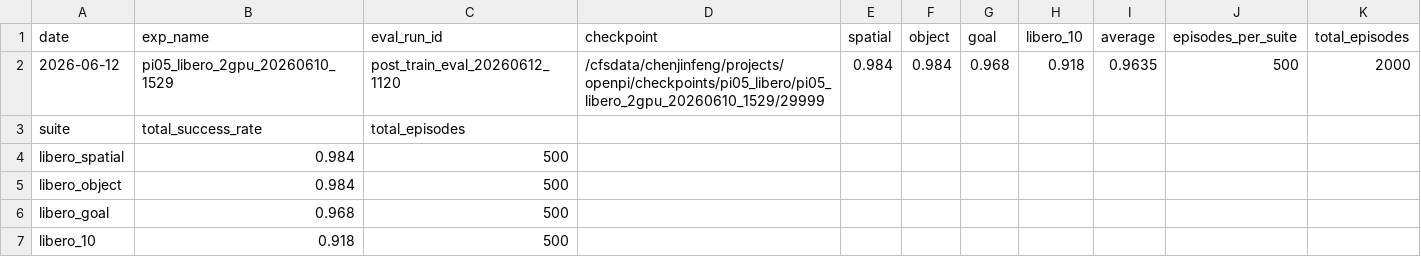
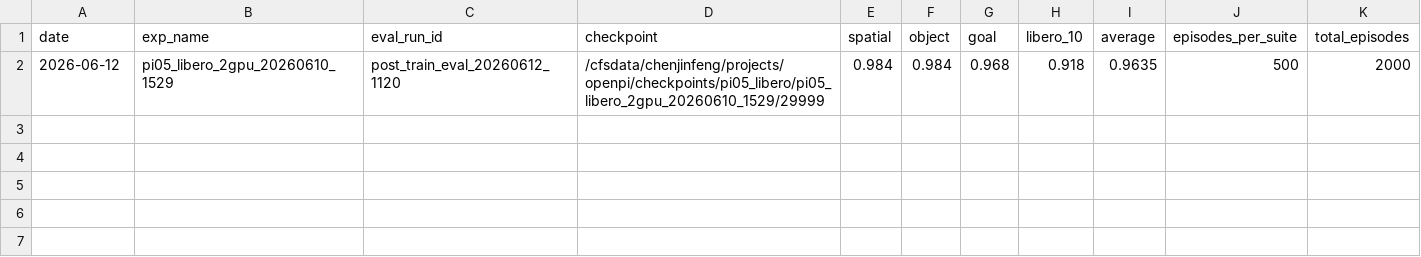
Before and after one commit to Jinfeng50/openpi-libero-reproduction, a CSV file: experiments/results.csv, drawn as a sheet.

Commit message:
feat: add DGTE inference ablation and reproducible results

```diff
--- a/experiments/results.csv
+++ b/experiments/results.csv
@@ -2,6 +2 @@ date,exp_name,eval_run_id,checkpoint,spatial,object,goal,libero_10,average,episo
 2026-06-12,pi05_libero_2gpu_20260610_1529,post_train_eval_20260612_1120,/cfsdata/chenjinfeng/projects/openpi/checkpoints/pi05_libero/pi05_libero_2gpu_20260610_1529/29999,0.984,0.984,0.968,0.918,0.9635,500,2000
-suite,total_success_rate,total_episodes
-libero_spatial,0.984,500
-libero_object,0.984,500
-libero_goal,0.968,500
-libero_10,0.918,500
```
Also changed, not shown: 17 other files.
